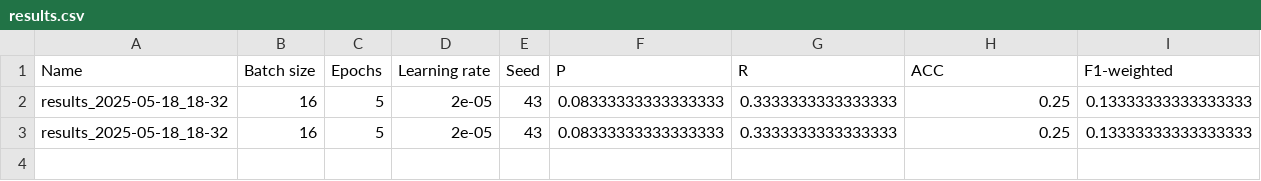
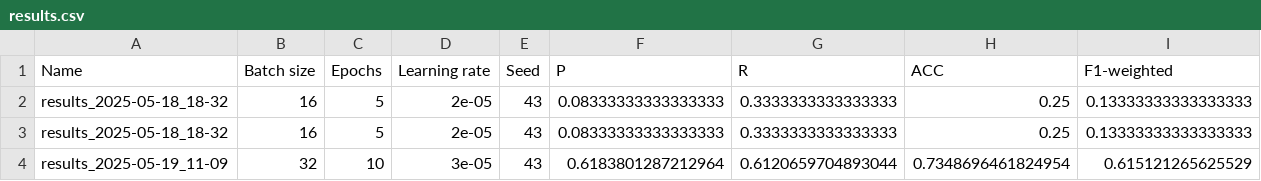
Before and after one commit to Ovoland/Deep_Learning_grp21, a CSV file: results/results.csv, drawn as a sheet; the diff names each change by its address in the sheet, - before the commit and + after, or states it on an @@ line.

Commit message:
Train on batch size 32 and lr 3r5

```diff
--- a/results/results.csv
+++ b/results/results.csv
+row 4: results_2025-05-19_11-09 | 32 | 10 | 3e-05 | 43 | 0.6183801287212964 | 0.6120659704893044 | 0.7348696461824954 | 0.615121265625529
```
Also changed, not shown: 3 other files.
